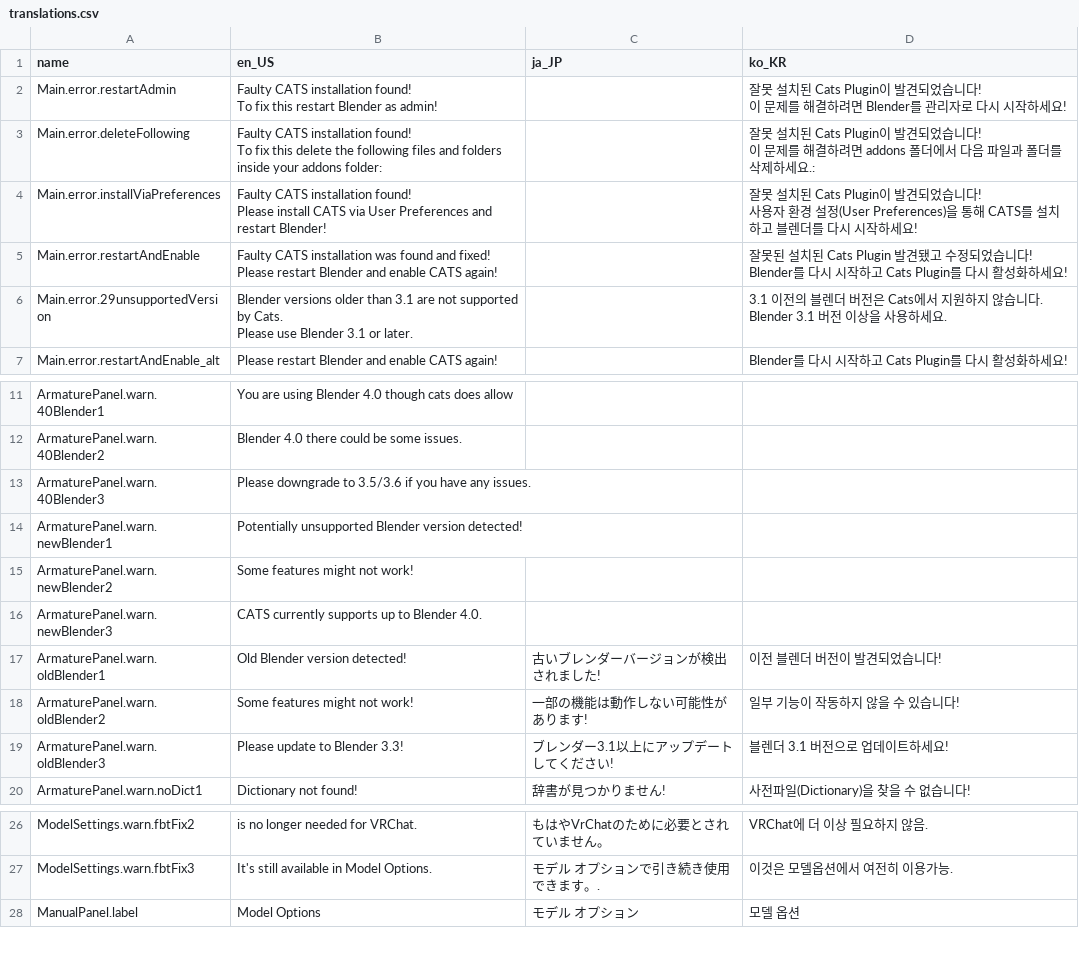
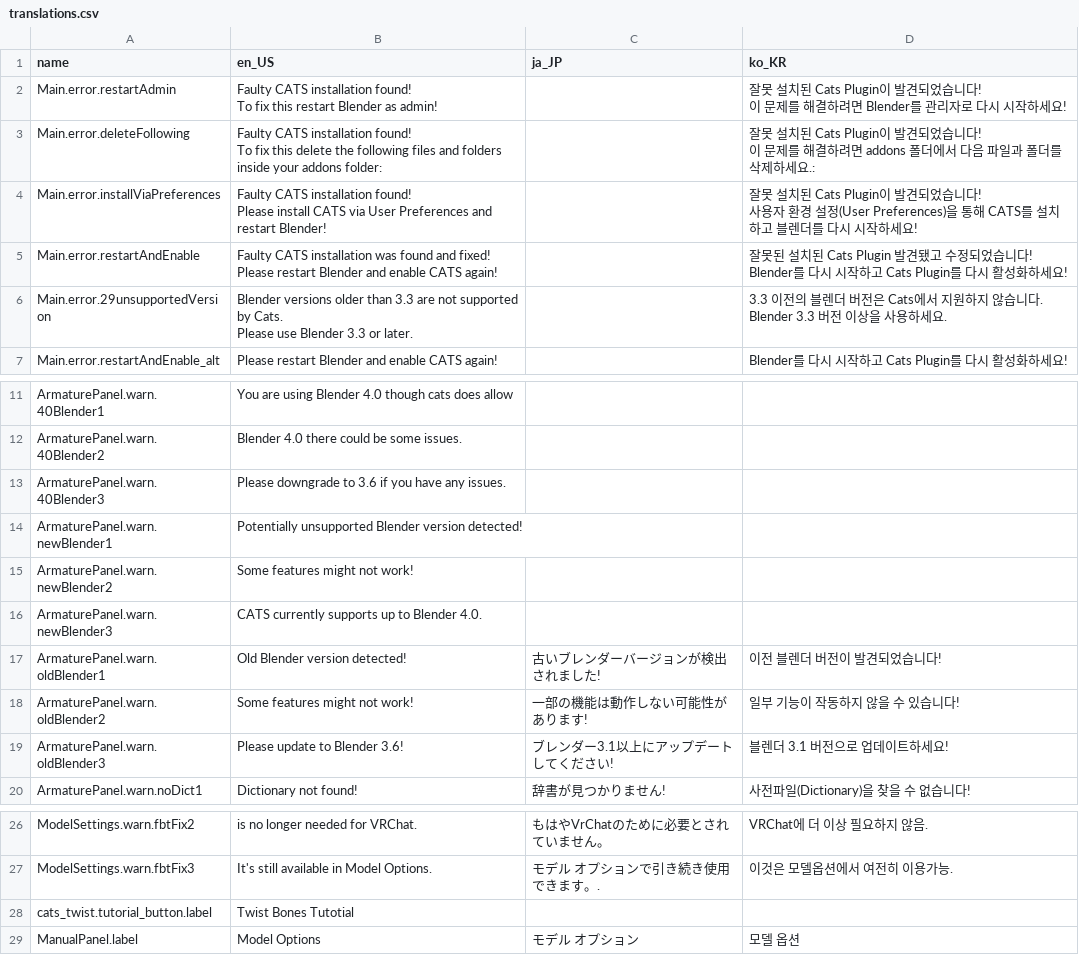
Before and after one commit to teamneoneko/Cats-Blender-Plugin-Unofficial-, a CSV file: resources/translations.csv, drawn as a sheet; only a part is shown, gaps mark what is left out.

Commit message:
0.4.0 Finale Update before main release
- Added Twist Bone Generation.
- Added Repair Shapekeys Generation.
- Added Optimised Shapekeys.
- CAT's is no longer supported on versions below 3.6.
- 4.0 Fixes by Mysteryem https://github.com/absolute-quantum/cats-blender-plugin/pull/648
- Small bug fixes.

```diff
--- a/resources/translations.csv
+++ b/resources/translations.csv
@@ -37,11 +37,11 @@ Blender를 다시 시작하고 Cats Plugin를 다시 활성화하세요!
 "
-Main.error.29unsupportedVersion,"
-
-Blender versions older than 3.1 are not supported by Cats.
-Please use Blender 3.1 or later.
-",,"
-
-3.1 이전의 블렌더 버전은 Cats에서 지원하지 않습니다.
-Blender 3.1 버전 이상을 사용하세요.
-"
+Main.error.29unsupportedVersion,"
+
+Blender versions older than 3.3 are not supported by Cats.
+Please use Blender 3.3 or later.
+",,"
+
+3.3 이전의 블렌더 버전은 Cats에서 지원하지 않습니다.
+Blender 3.3 버전 이상을 사용하세요.
+"
 Main.error.restartAndEnable_alt,"
@@ -58,3 +58,3 @@ ArmaturePanel.warn.40Blender1,You are using Blender 4.0 though cats does allow
 ArmaturePanel.warn.40Blender2,Blender 4.0 there could be some issues.
-ArmaturePanel.warn.40Blender3,Please downgrade to 3.5/3.6 if you have any issues.
+ArmaturePanel.warn.40Blender3,Please downgrade to 3.6 if you have any issues.
 ArmaturePanel.warn.newBlender1,Potentially unsupported Blender version detected!
@@ -64,3 +64,3 @@ ArmaturePanel.warn.oldBlender1,Old Blender version detected!,古いブレンダ
 ArmaturePanel.warn.oldBlender2,Some features might not work!,一部の機能は動作しない可能性があります!,일부 기능이 작동하지 않을 수 있습니다!
-ArmaturePanel.warn.oldBlender3,Please update to Blender 3.3!,ブレンダー3.1以上にアップデートしてください!,블렌더 3.1 버전으로 업데이트하세요!
+ArmaturePanel.warn.oldBlender3,Please update to Blender 3.6!,ブレンダー3.1以上にアップデートしてください!,블렌더 3.1 버전으로 업데이트하세요!
 ArmaturePanel.warn.noDict1,Dictionary not found!,辞書が見つかりません!,사전파일(Dictionary)을 찾을 수 없습니다!
@@ -73,2 +73,3 @@ ModelSettings.warn.fbtFix2,is no longer needed for VRChat.,もはやVrChatのた
 ModelSettings.warn.fbtFix3,It's still available in Model Options.,モデル オプションで引き続き使用できます。.,이것은 모델옵션에서 여전히 이용가능.
+cats_twist.tutorial_button.label,Twist Bones Tutotial,,
 ManualPanel.label,Model Options,モデル オプション,모델 옵션
```
Also changed, not shown: 6 other files.
